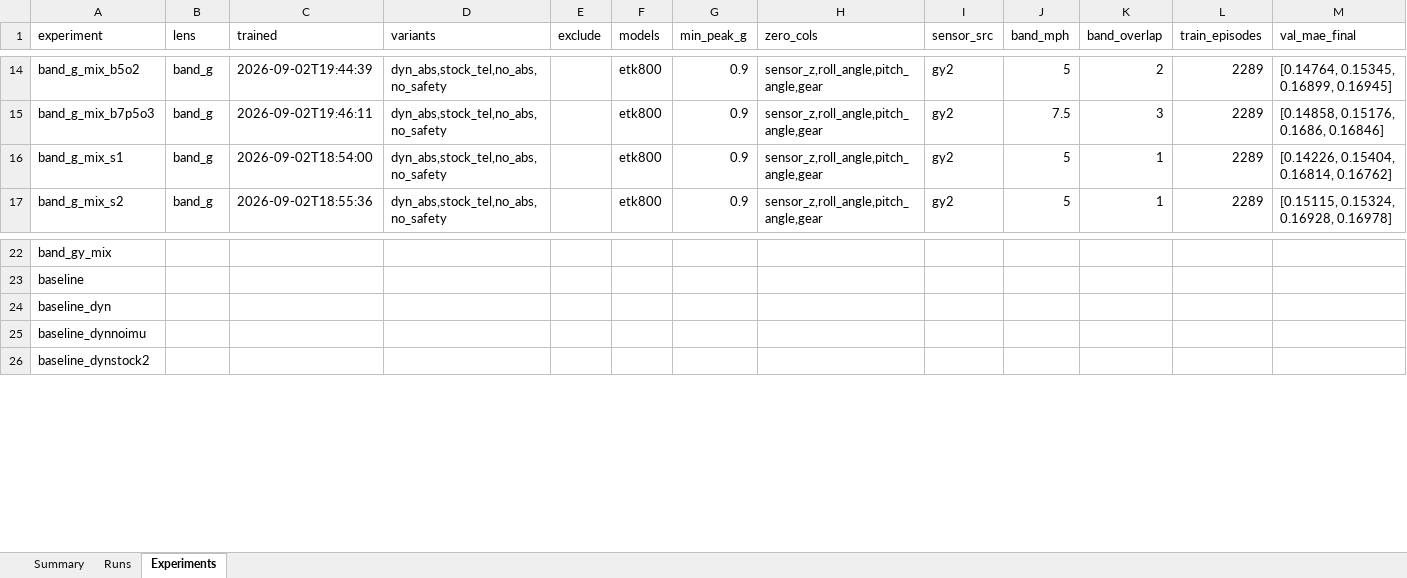
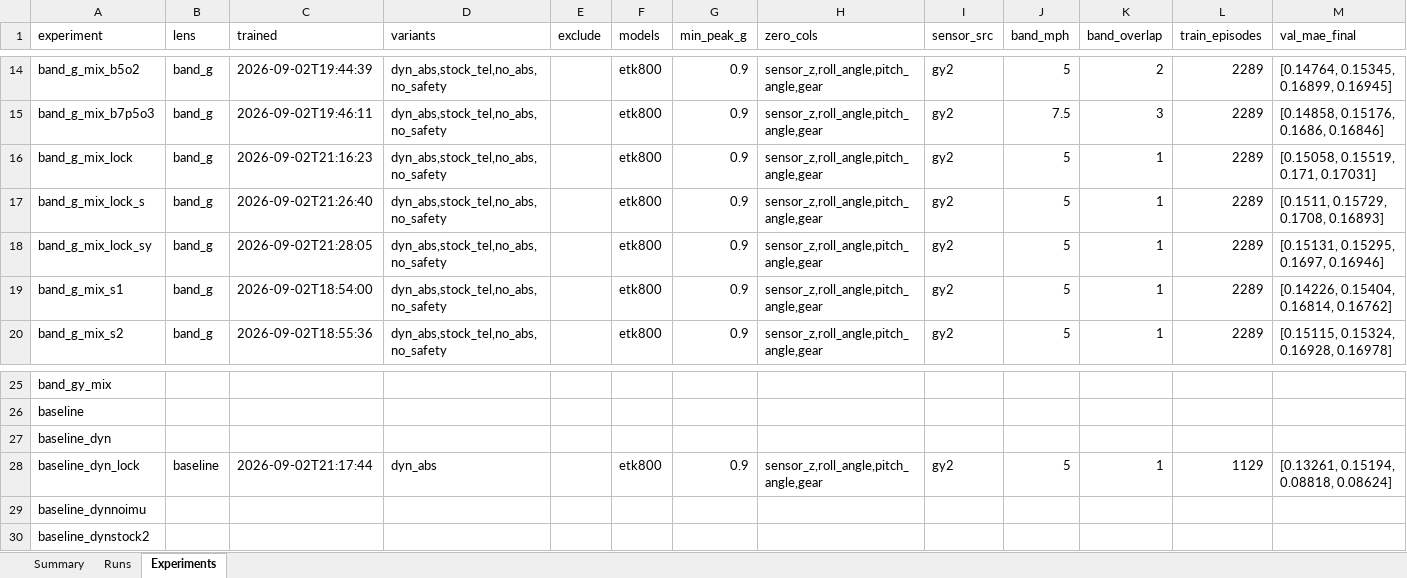
Before and after one commit to ITakeCake/lstm-abs, an Excel workbook: results/LSTM_ABS_RESULTS.xlsx, sheet Experiments, drawn as a sheet; only a part is shown, gaps mark what is left out; values as stored, in another font and other column widths than the file's, no borders; rows hold the shown columns only; the diff names each change by its address in the sheet, - before the commit and + after, or states it on an @@ line.

Commit message:
Slip-band and yaw-match tick weights: lock_sy holds slip 0.02-0.29 to 5mph, 1.14g / 1.7deg yaw vs 1.10g / 4.5deg

```diff
--- a/results/LSTM_ABS_RESULTS.xlsx (sheet Experiments)
+++ b/results/LSTM_ABS_RESULTS.xlsx (sheet Experiments)
+row 16: band_g_mix_lock | band_g | 2026-09-02T21:16:23 | dyn_abs,stock_tel,no_abs,no_safety |  | etk800 | 0.9 | sensor_z,roll_angle,pitch_angle,gear | gy2 | 5 | 1 | 2289 | [0.15058, 0.15519, 0.171, 0.17031]
+row 17: band_g_mix_lock_s | band_g | 2026-09-02T21:26:40 | dyn_abs,stock_tel,no_abs,no_safety |  | etk800 | 0.9 | sensor_z,roll_angle,pitch_angle,gear | gy2 | 5 | 1 | 2289 | [0.1511, 0.15729, 0.1708, 0.16893]
+row 18: band_g_mix_lock_sy | band_g | 2026-09-02T21:28:05 | dyn_abs,stock_tel,no_abs,no_safety |  | etk800 | 0.9 | sensor_z,roll_angle,pitch_angle,gear | gy2 | 5 | 1 | 2289 | [0.15131, 0.15295, 0.1697, 0.16946]
+row 28: baseline_dyn_lock | baseline | 2026-09-02T21:17:44 | dyn_abs |  | etk800 | 0.9 | sensor_z,roll_angle,pitch_angle,gear | gy2 | 5 | 1 | 1129 | [0.13261, 0.15194, 0.08818, 0.08624]
```
Also changed, not shown: sheet Runs, sheet Summary, 23 other files.
